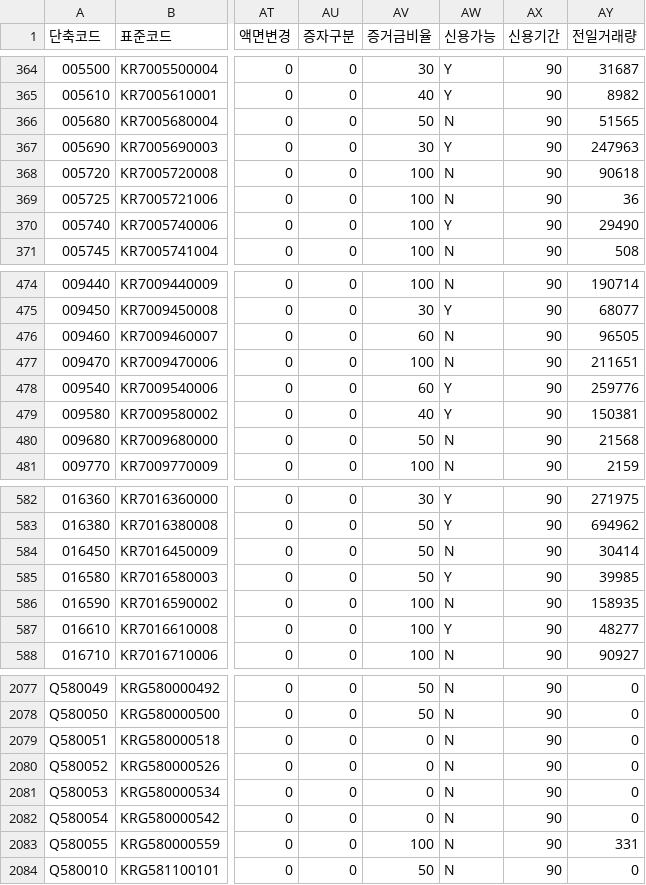
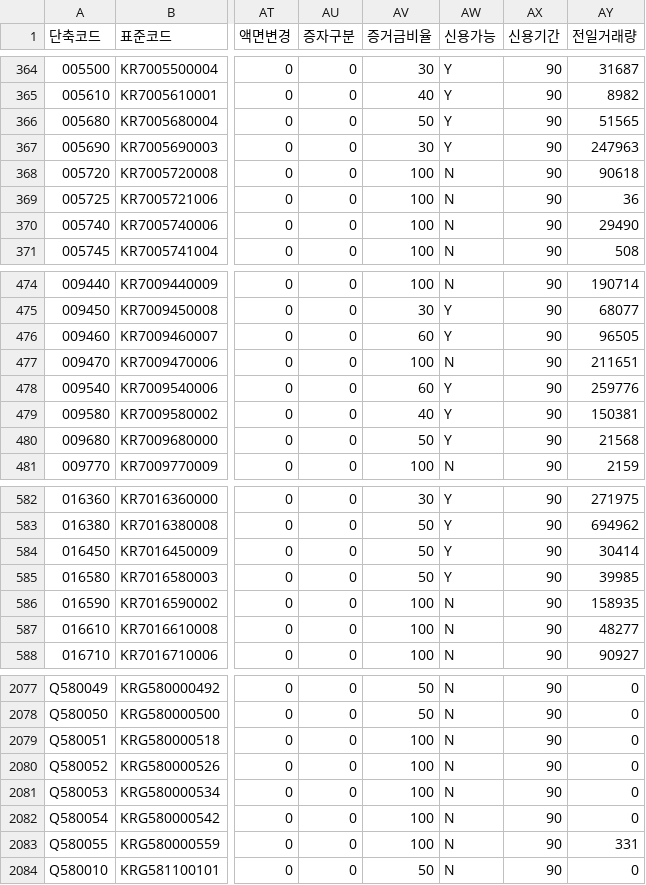
Before and after one commit to paca94/stock-info, a CSV file: info/kospi_code.csv, drawn as a sheet; only a part is shown, gaps mark what is left out; the diff covers the shown part only; the diff names each change by its address in the sheet, - before the commit and + after, or states it on an @@ line.

Commit message:
[stock-info] update-to-date

```diff
--- a/info/kospi_code.csv
+++ b/info/kospi_code.csv
-AW366 (신용가능): N
+AW366 (신용가능): Y
-AW370 (신용가능): Y
+AW370 (신용가능): N
-AW476 (신용가능): N
+AW476 (신용가능): Y
-AW480 (신용가능): N
+AW480 (신용가능): Y
-AW584 (신용가능): N
+AW584 (신용가능): Y
-AW587 (신용가능): Y
+AW587 (신용가능): N
-AV2079:AV2082 (증거금비율): 0
+AV2079:AV2082 (증거금비율): 100
```
Also changed, not shown: 42 edited cells elsewhere in this file.
